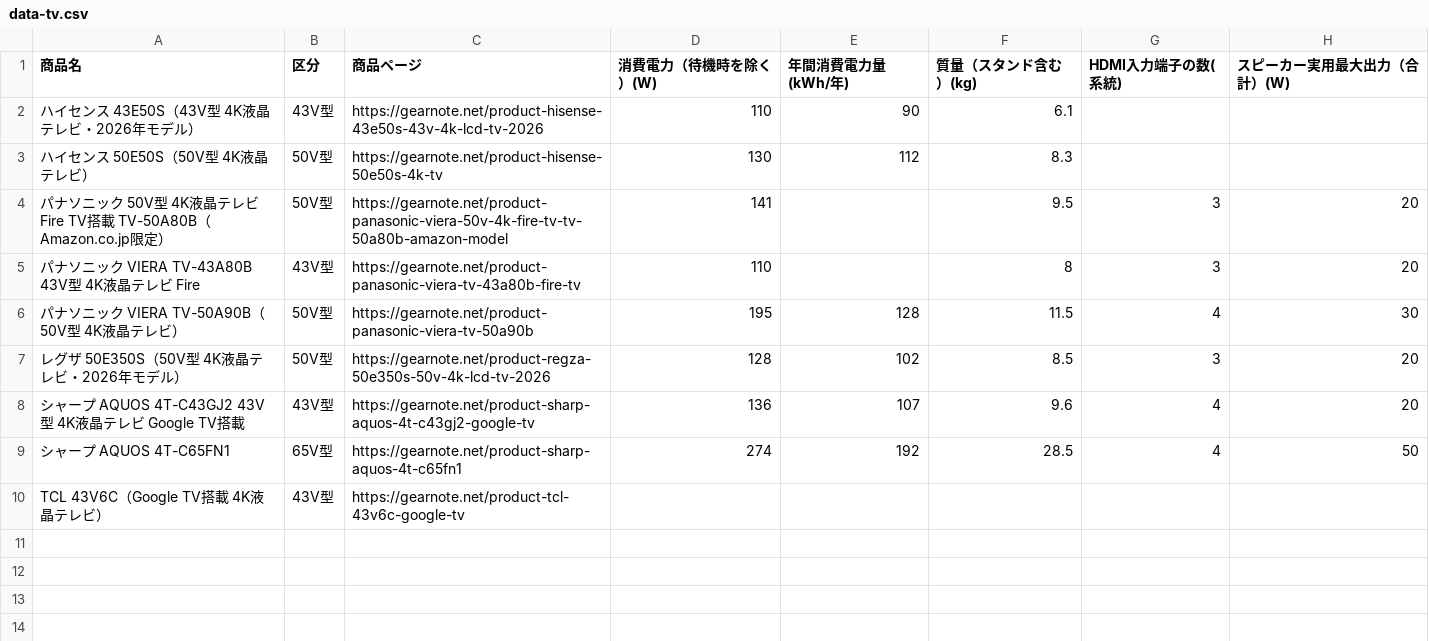
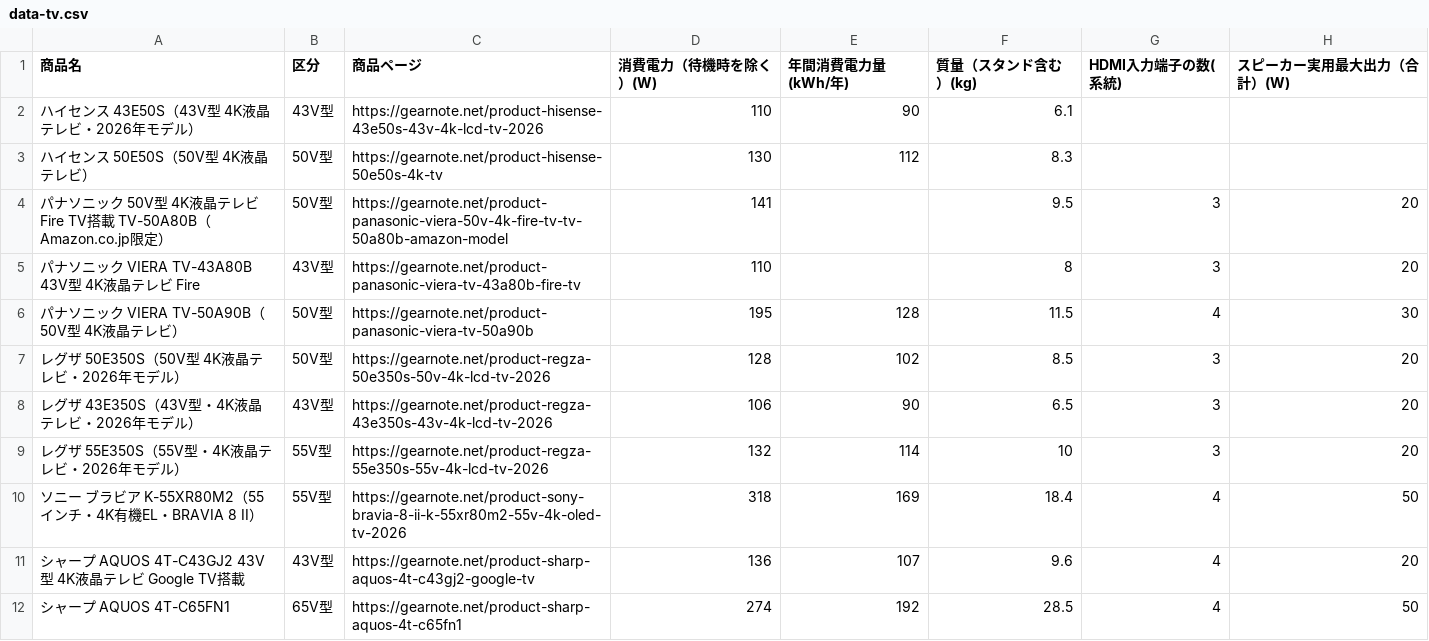
Before and after one commit to gearnote/gearnote-site, a CSV file: data-tv.csv, drawn as a sheet; only a part is shown; the shorter side is filled out with more unchanged rows; the diff names each change by its address in the sheet, - before the commit and + after, or states it on an @@ line.

Commit message:
Data pages: add 12 products registered after 10/31 to 9 data pages (maker-block values only)

```diff
--- a/data-tv.csv
+++ b/data-tv.csv
+row 8: レグザ 43E350S（43V型・4K液晶テレビ・2026年モデル） | 43V型 | https://gearnote.net/product-regza-43e350s-43v-4k-lcd-tv-2026 | 106 | 90 | 6.5 | 3 | 20
+row 9: レグザ 55E350S（55V型・4K液晶テレビ・2026年モデル） | 55V型 | https://gearnote.net/product-regza-55e350s-55v-4k-lcd-tv-2026 | 132 | 114 | 10 | 3 | 20
+row 10: ソニー ブラビア K-55XR80M2（55インチ・4K有機EL・BRAVIA 8 II） | 55V型 | https://gearnote.net/product-sony-bravia-8-ii-k-55xr80m2-55v-4k-oled-tv-2026 | 318 | 169 | 18.4 | 4 | 50
```
Also changed, not shown: data-hair-dryer.csv, data-humidifier.csv, 45 other files.
